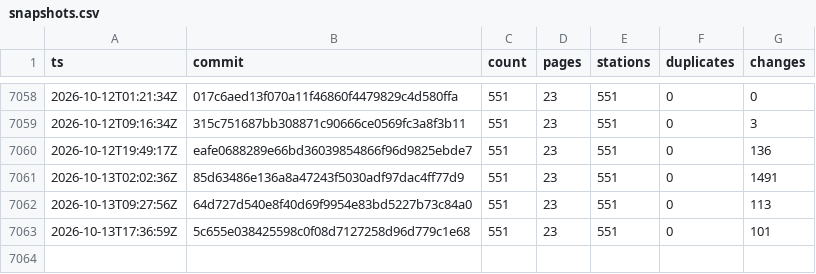
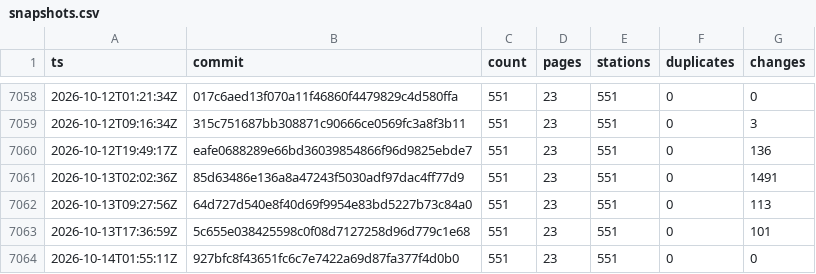
Before and after one commit to stefanb/goriva-data, a CSV file: history/snapshots.csv, drawn as a sheet; only a part is shown, gaps mark what is left out; the diff names each change by its address in the sheet, - before the commit and + after, or states it on an @@ line.

```diff
--- a/history/snapshots.csv
+++ b/history/snapshots.csv
+row 7064: 2026-10-14T01:55:11Z | 927bfc8f43651fc6c7e7422a69d87fa377f4d0b0 | 551 | 23 | 551 | 0 | 0
```
Also changed, not shown: 2 other files.
